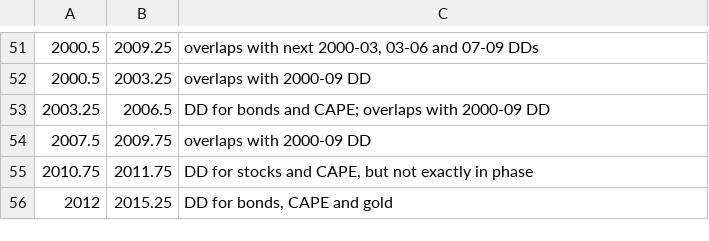
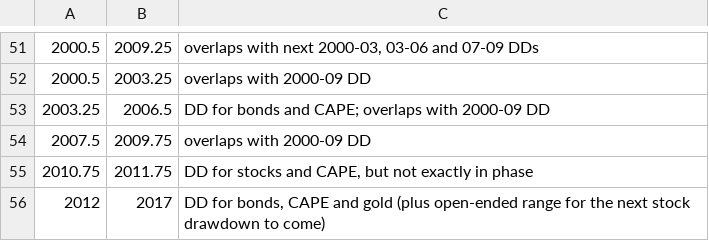
Before and after one commit to m-bouville/investing-by-numbers, a CSV file: data/drawdownList.csv, drawn as a sheet; only a part is shown, gaps mark what is left out.

```diff
--- a/data/drawdownList.csv
+++ b/data/drawdownList.csv
@@ -55,2 +55,2 @@
 2010.75, 2011.75, "DD for stocks and CAPE, but not exactly in phase"
-2012, 2015.25, "DD for bonds, CAPE and gold"
+2012, 2017, "DD for bonds, CAPE and gold (plus open-ended range for the next stock drawdown to come)"
```
Also changed, not shown: data/bonds.csv, data/gold.csv, 3 other files.
